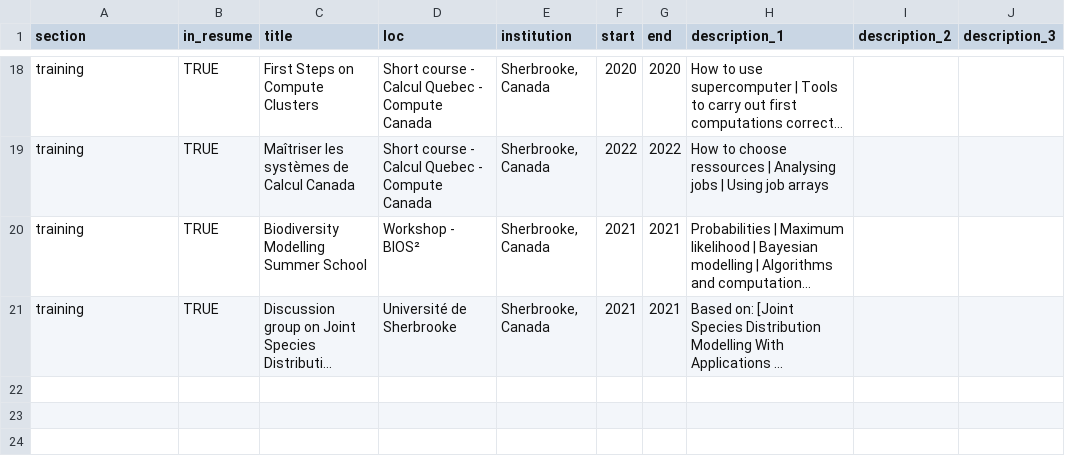
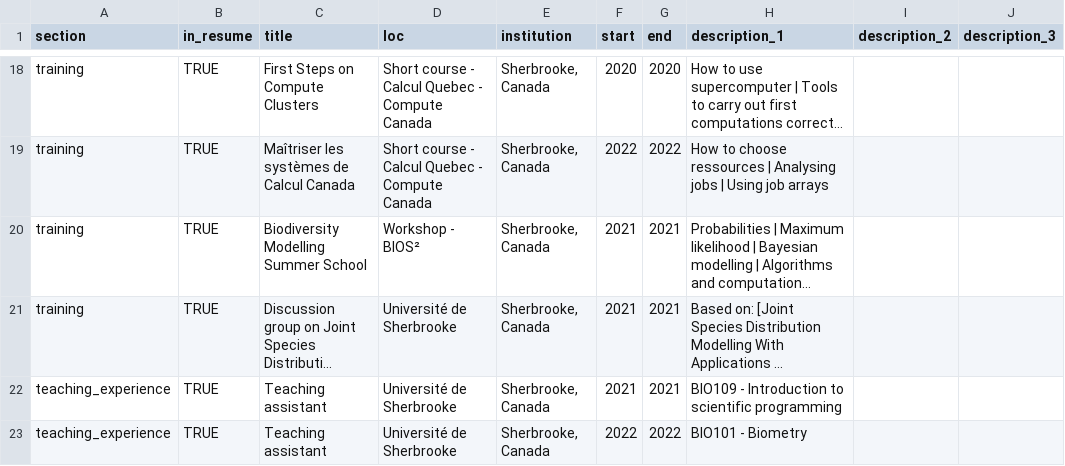
Before and after one commit to VincentBellavance/cv, a CSV file: data/positions.csv, drawn as a sheet; only a part is shown, gaps mark what is left out; long unchanged cells end in …; the diff names each change by its address in the sheet, - before the commit and + after, or states it on an @@ line.

Commit message:
add teaching experience

```diff
--- a/data/positions.csv
+++ b/data/positions.csv
+row 22: teaching_experience | TRUE | Teaching assistant | Université de Sherbrooke | Sherbrooke, Canada | 2021 | 2021 | BIO109 - Introduction to scientific programming
+row 23: teaching_experience | TRUE | Teaching assistant | Université de Sherbrooke | Sherbrooke, Canada | 2022 | 2022 | BIO101 - Biometry
```
